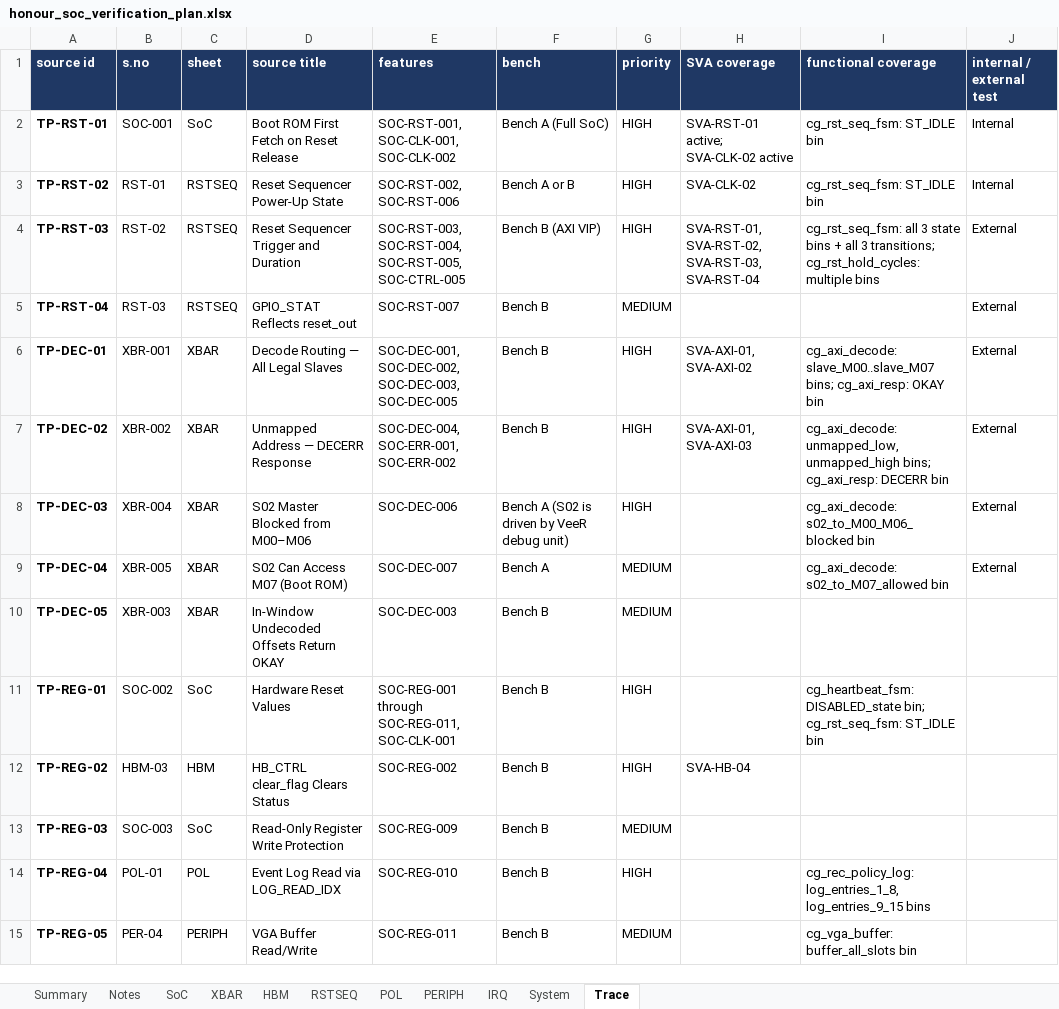
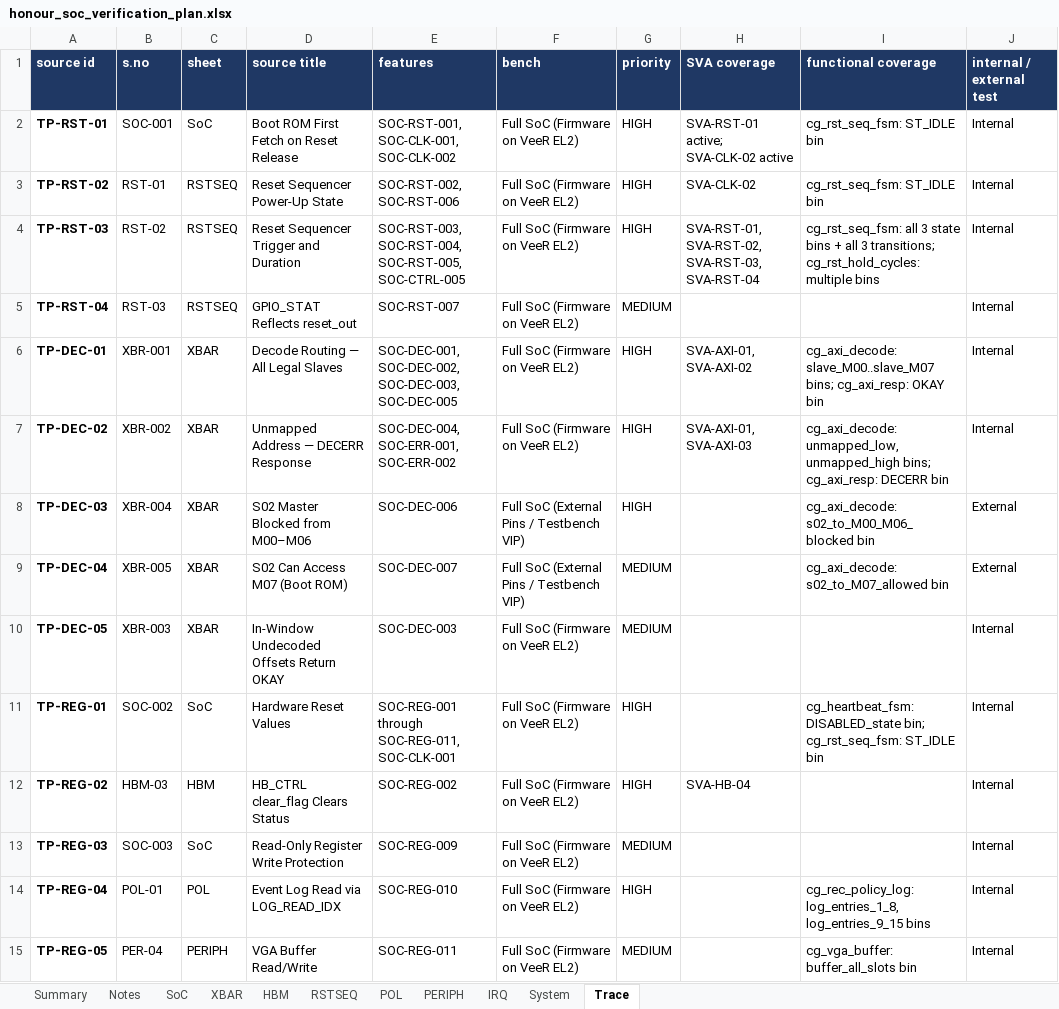
Before and after one commit to SpoonySneeze/honour_soc, an Excel workbook: docs/honour_soc_verification_plan.xlsx, sheet Trace, drawn as a sheet; only a part is shown; values as stored, in another font and other column widths than the file's, no borders; the diff covers the shown part only; the diff names each change by its address in the sheet, - before the commit and + after, or states it on an @@ line.

Commit message:
docs: realign verification plan to whole-SoC firmware-driven scope and update internal/external classification

```diff
--- a/docs/honour_soc_verification_plan.xlsx (sheet Trace)
+++ b/docs/honour_soc_verification_plan.xlsx (sheet Trace)
-F2 (bench): Bench A (Full SoC)
+F2 (bench): Full SoC (Firmware on VeeR EL2)
-F3 (bench): Bench A or B
+F3 (bench): Full SoC (Firmware on VeeR EL2)
-F4 (bench): Bench B (AXI VIP)
+F4 (bench): Full SoC (Firmware on VeeR EL2)
-J4:J7 (internal / external test): External
+J4:J7 (internal / external test): Internal
-F5:F7 (bench): Bench B
+F5:F7 (bench): Full SoC (Firmware on VeeR EL2)
-F8 (bench): Bench A (S02 is driven by VeeR debug unit)
+F8 (bench): Full SoC (External Pins / Testbench VIP)
-F9 (bench): Bench A
+F9 (bench): Full SoC (External Pins / Testbench VIP)
-F10:F15 (bench): Bench B
+F10:F15 (bench): Full SoC (Firmware on VeeR EL2)
-J10:J15 (internal / external test): (empty)
+J10:J15 (internal / external test): Internal
```
Also changed, not shown: 69 edited cells elsewhere in this sheet, sheet Summary, sheet POL, sheet XBAR, sheet RSTSEQ, sheet HBM, sheet PERIPH, 4 more sheets, 1 other file.
